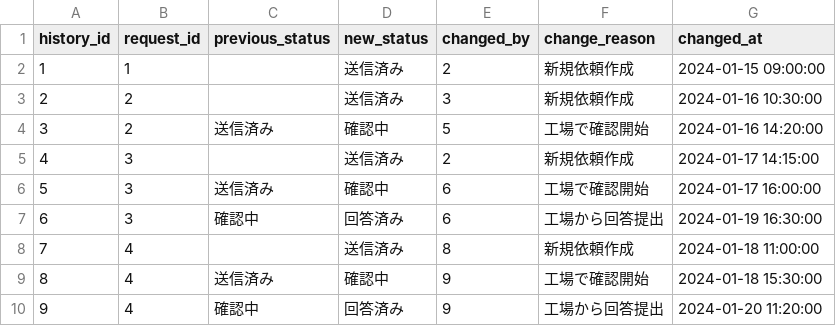
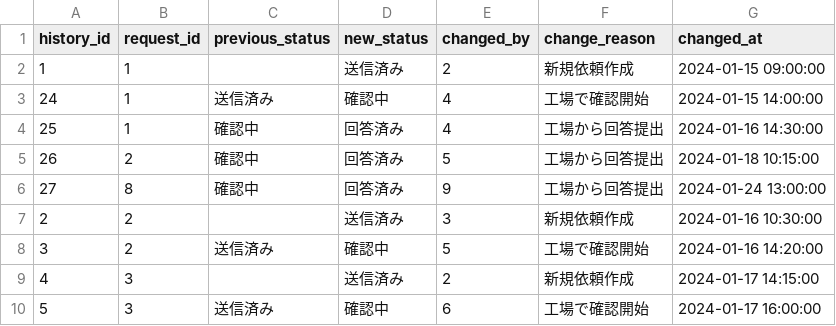
Before and after one commit to ayako/ProdOpMgmt-Sample-App, a CSV file: data/status_history.csv, drawn as a sheet; only a part is shown; the shorter side is filled out with more unchanged rows; the diff names each change by its address in the sheet, - before the commit and + after, or states it on an @@ line.

```diff
--- a/data/status_history.csv
+++ b/data/status_history.csv
+row 3: 24 | 1 | 送信済み | 確認中 | 4 | 工場で確認開始 | 2024-01-15 14:00:00
+row 4: 25 | 1 | 確認中 | 回答済み | 4 | 工場から回答提出 | 2024-01-16 14:30:00
+row 5: 26 | 2 | 確認中 | 回答済み | 5 | 工場から回答提出 | 2024-01-18 10:15:00
+row 6: 27 | 8 | 確認中 | 回答済み | 9 | 工場から回答提出 | 2024-01-24 13:00:00
```
Also changed, not shown: data/production_adjustment_requests.csv, data/users.csv, 2 other files.
